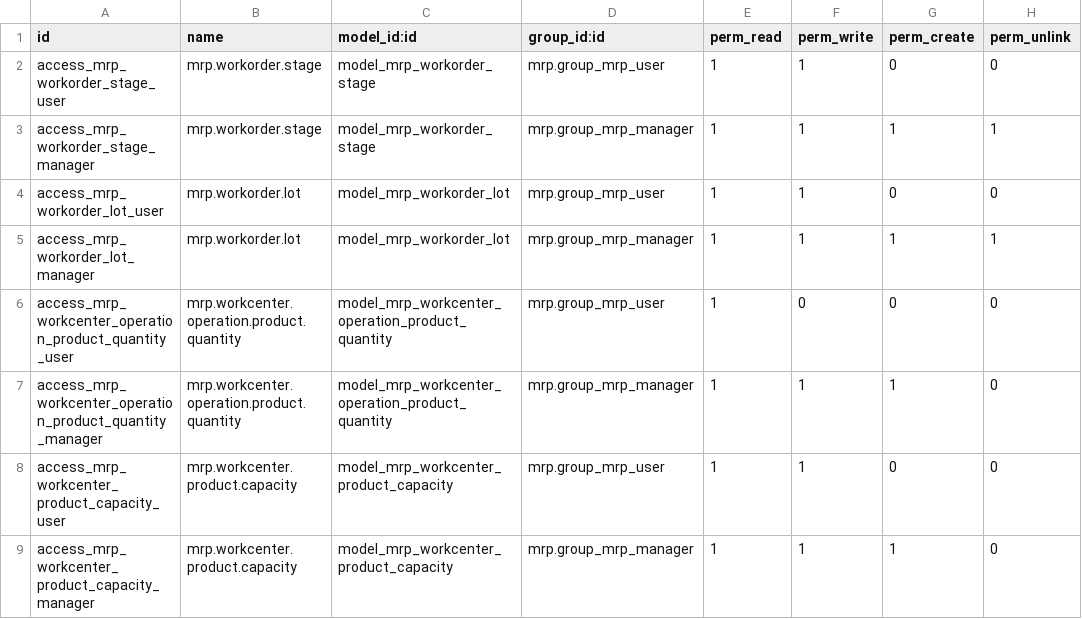
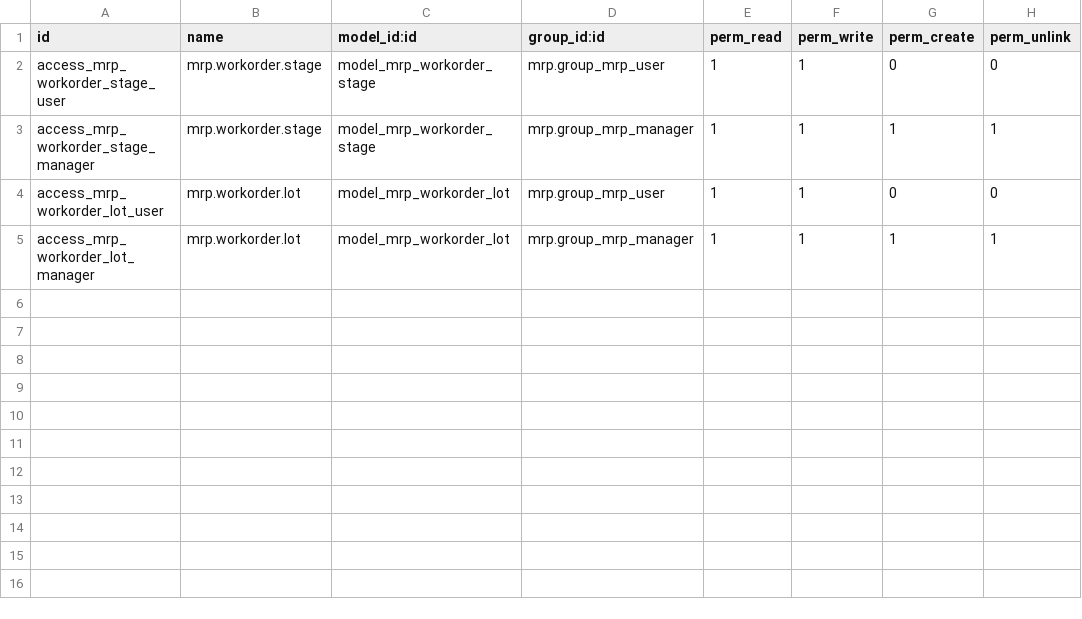
Before and after one commit to nhomar/vauxoo_bzr2git, a CSV file: mrp_workorder_lot/security/ir.model.access.csv, drawn as a sheet; the diff names each change by its address in the sheet, - before the commit and + after, or states it on an @@ line.

Commit message:
[IMP] move product capacity information from mrp_workorder_lot to the new module mrp_product_capacity.

```diff
--- a/mrp_workorder_lot/security/ir.model.access.csv
+++ b/mrp_workorder_lot/security/ir.model.access.csv
-row 6: access_mrp_workcenter_operation_product_quantity_user | mrp.workcenter.operation.product.quantity | model_mrp_workcenter_operation_product_quantity | mrp.group_mrp_user | 1 | 0 | 0 | 0
-row 7: access_mrp_workcenter_operation_product_quantity_manager | mrp.workcenter.operation.product.quantity | model_mrp_workcenter_operation_product_quantity | mrp.group_mrp_manager | 1 | 1 | 1 | 0
-row 8: access_mrp_workcenter_product_capacity_user | mrp.workcenter.product.capacity | model_mrp_workcenter_product_capacity | mrp.group_mrp_user | 1 | 1 | 0 | 0
-row 9: access_mrp_workcenter_product_capacity_manager | mrp.workcenter.product.capacity | model_mrp_workcenter_product_capacity | mrp.group_mrp_manager | 1 | 1 | 1 | 0
```
Also changed, not shown: 8 other files.
